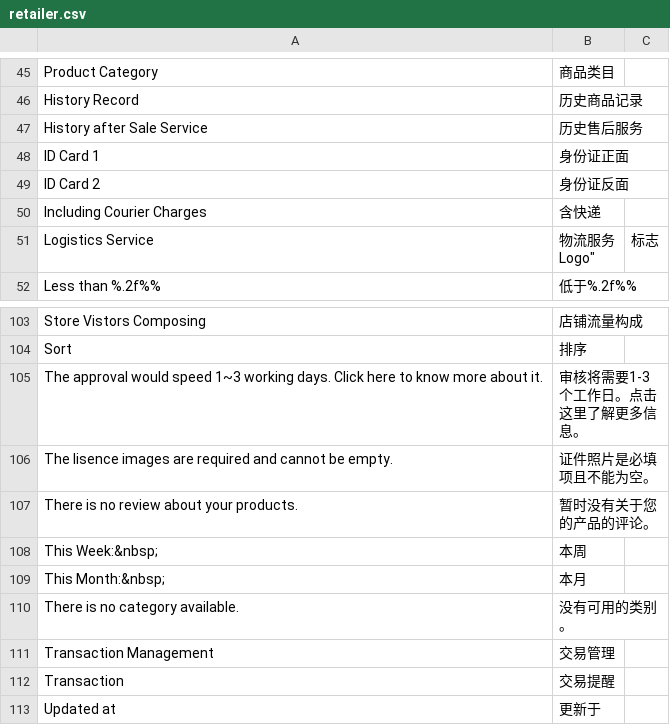
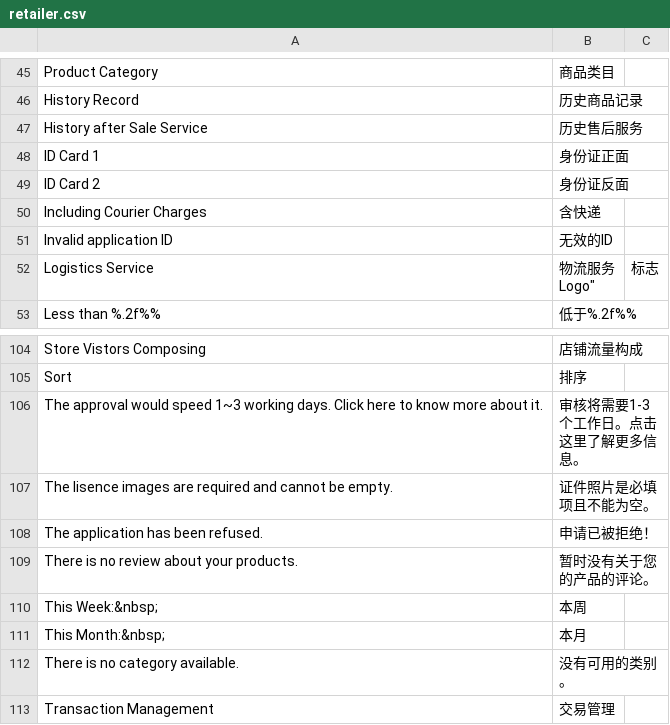
Before and after one commit to peachyang/py_website, a CSV file: app/i18n/zh-CN/retailer.csv, drawn as a sheet; only a part is shown, gaps mark what is left out; the shorter side is filled out with more unchanged rows.

Commit message:
bug edit

```diff
--- a/app/i18n/zh-CN/retailer.csv
+++ b/app/i18n/zh-CN/retailer.csv
@@ -50,2 +50,3 @@
 "Including Courier Charges","含快递"
+"Invalid application ID","无效的ID"
 "Logistics Service","物流服务
@@ -107,2 +108,3 @@
 "The lisence images are required and cannot be empty.","证件照片是必填项且不能为空。"
+"The application has been refused.","申请已被拒绝！"
 "There is no review about your products.","暂时没有关于您的产品的评论。"
```
